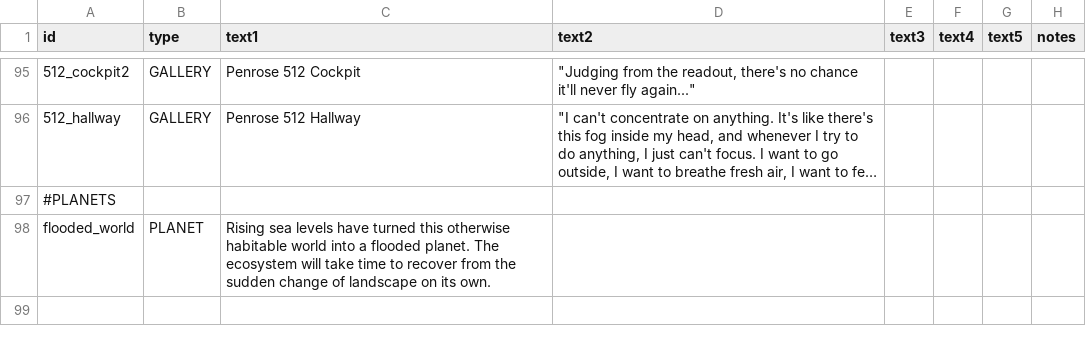
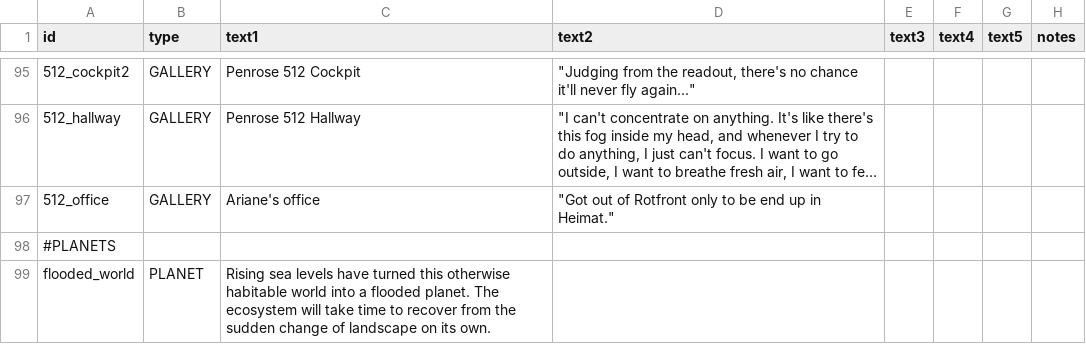
Before and after one commit to naslee2/SignalisMod, a CSV file: data/strings/descriptions.csv, drawn as a sheet; only a part is shown, gaps mark what is left out; long unchanged cells end in …; the diff names each change by its address in the sheet, - before the commit and + after, or states it on an @@ line.

Commit message:
adding 512 office illustration

```diff
--- a/data/strings/descriptions.csv
+++ b/data/strings/descriptions.csv
+row 97: 512_office | GALLERY | Ariane's office | "Got out of Rotfront only to be end up in Heimat."
```
Also changed, not shown: data/campaign/rules.csv, 2 other files.
